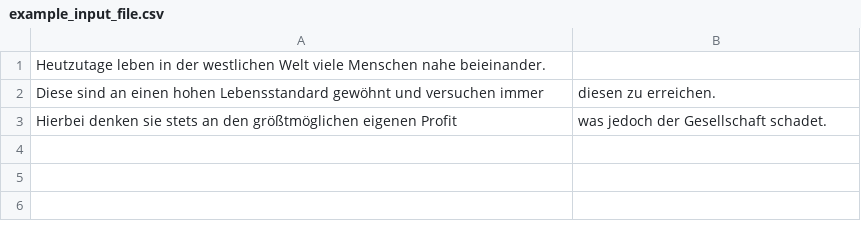
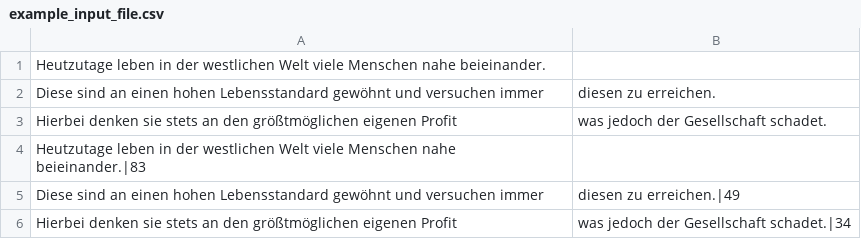
Before and after one commit to lexkoro/GameTTS, a CSV file: example_input_file.csv, drawn as a sheet; the diff names each change by its address in the sheet, - before the commit and + after, or states it on an @@ line.

Commit message:
Update example_input_file.csv

```diff
--- a/example_input_file.csv
+++ b/example_input_file.csv
+row 4: Heutzutage leben in der westlichen Welt viele Menschen nahe beieinander.|83
+row 5: Diese sind an einen hohen Lebensstandard gewöhnt und versuchen immer | diesen zu erreichen.|49
+row 6: Hierbei denken sie stets an den größtmöglichen eigenen Profit | was jedoch der Gesellschaft schadet.|34
```
